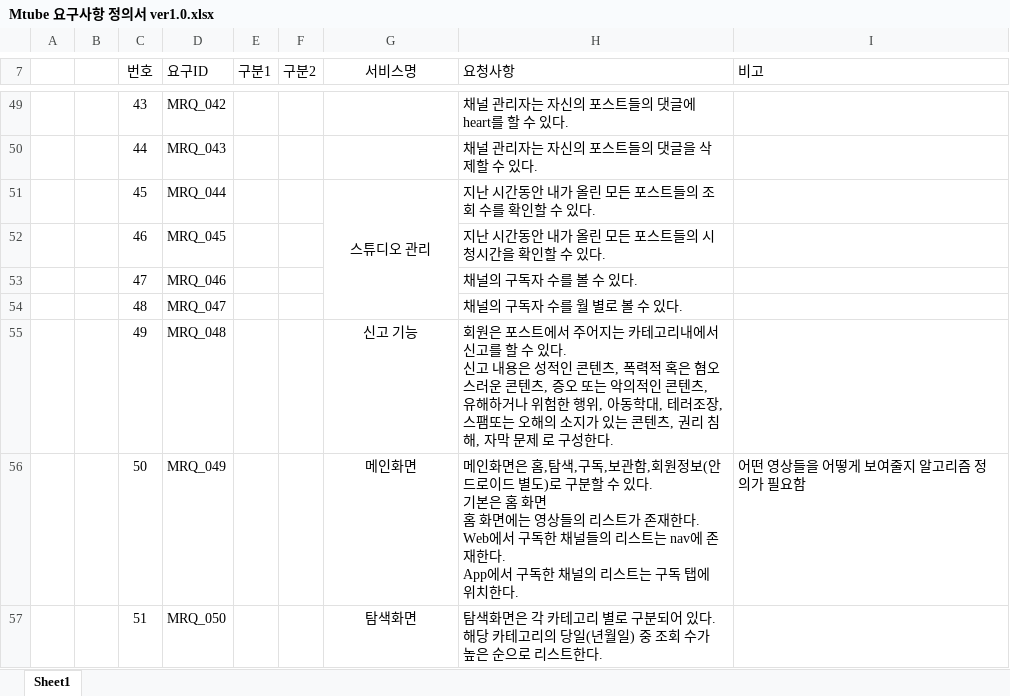
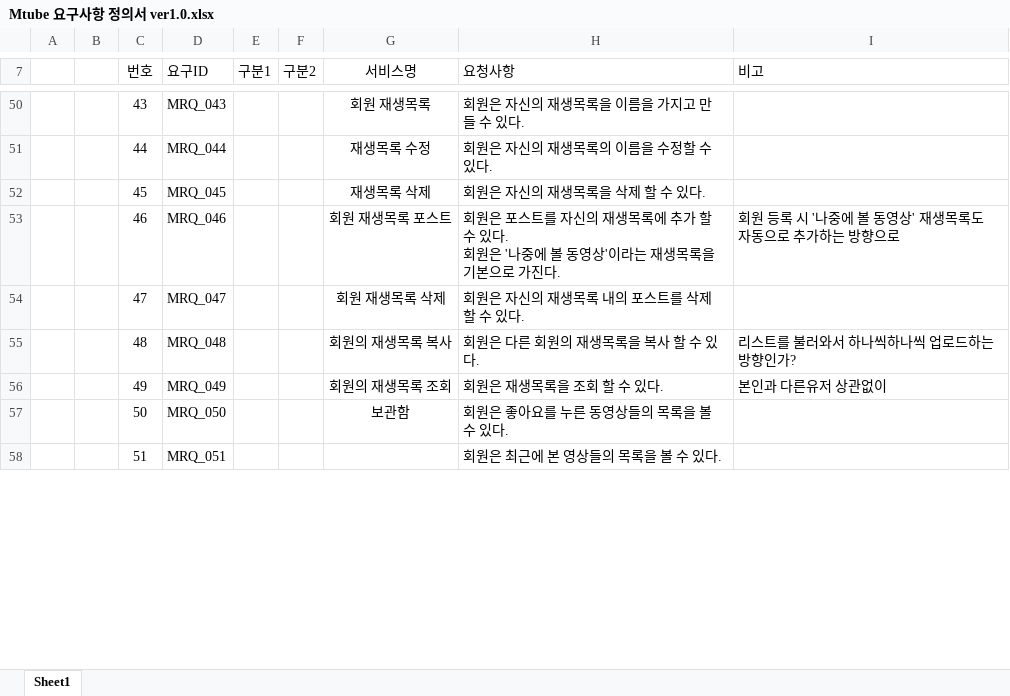
Before and after one commit to MoonHongMyeong/Mtube, an Excel workbook: Mtube 요구사항 정의서 ver1.0.xlsx, sheet Sheet1, drawn as a sheet; only a part is shown, gaps mark what is left out; values as stored, in another font and other column widths than the file's, no borders; removed rows and columns are numbered as before the commit, all else as after; ↵ is a line break in a cell; the diff covers the shown part only; the diff names each change by its address in the sheet, - before the commit and + after, or states it on an @@ line.

```diff
--- a/Mtube 요구사항 정의서 ver1.0.xlsx (sheet Sheet1)
+++ b/Mtube 요구사항 정의서 ver1.0.xlsx (sheet Sheet1)
-D50 (요구ID): MRQ_042
+D50 (요구ID): MRQ_043
-G50 (서비스명): (empty)
+G50 (서비스명): 회원 재생목록
-H50 (요청사항): 채널 관리자는 자신의 포스트들의 댓글에 heart를 할 수 있다.
+H50 (요청사항): 회원은 자신의 재생목록을 이름을 가지고 만들 수 있다.
-D51 (요구ID): MRQ_043
+D51 (요구ID): MRQ_044
-G51 (서비스명): (empty)
+G51 (서비스명): 재생목록 수정
-H51 (요청사항): 채널 관리자는 자신의 포스트들의 댓글을 삭제할 수 있다.
+H51 (요청사항): 회원은 자신의 재생목록의 이름을 수정할 수 있다.
-D52 (요구ID): MRQ_044
+D52 (요구ID): MRQ_045
-G52 (서비스명): 스튜디오 관리
+G52 (서비스명): 재생목록 삭제
-G51:G54 merged
-H52 (요청사항): 지난 시간동안 내가 올린 모든 포스트들의 조회 수를 확인할 수 있다.
+H52 (요청사항): 회원은 자신의 재생목록을 삭제 할 수 있다.
-D53 (요구ID): MRQ_045
+D53 (요구ID): MRQ_046
-G53 (서비스명): (empty)
+G53 (서비스명): 회원 재생목록 포스트
-H53 (요청사항): 지난 시간동안 내가 올린 모든 포스트들의 시청시간을 확인할 수 있다.
+H53 (요청사항): 회원은 포스트를 자신의 재생목록에 추가 할 수 있다. ↵ 회원은 '나중에 볼 동영상'이라는 재생목록을 기본으로 가진다.
-I53 (비고): (empty)
+I53 (비고): 회원 등록 시 '나중에 볼 동영상' 재생목록도 자동으로 추가하는 방향으로
-D54 (요구ID): MRQ_046
+D54 (요구ID): MRQ_047
-G54 (서비스명): (empty)
+G54 (서비스명): 회원 재생목록 삭제
-H54 (요청사항): 채널의 구독자 수를 볼 수 있다.
+H54 (요청사항): 회원은 자신의 재생목록 내의 포스트를 삭제 할 수 있다.
-D55 (요구ID): MRQ_047
+D55 (요구ID): MRQ_048
-G55 (서비스명): (empty)
+G55 (서비스명): 회원의 재생목록 복사
-H55 (요청사항): 채널의 구독자 수를 월 별로 볼 수 있다.
+H55 (요청사항): 회원은 다른 회원의 재생목록을 복사 할 수 있다.
-I55 (비고): (empty)
+I55 (비고): 리스트를 불러와서 하나씩하나씩 업로드하는 방향인가?
-D56 (요구ID): MRQ_048
+D56 (요구ID): MRQ_049
-G56 (서비스명): 신고 기능
+G56 (서비스명): 회원의 재생목록 조회
-H56 (요청사항): 회원은 포스트에서 주어지는 카테고리내에서 신고를 할 수 있다. ↵ 신고 내용은 성적인 콘텐츠, 폭력적 혹은 혐오스러운 콘텐츠, 증오 또는 악의적인 콘텐츠, 유해하거나 위험한 행위, 아동학대, 테러조장, 스팸또는 오해의 소지가 있는 콘텐츠, 권리 침해, 자막 문제 로 구성한다.
+H56 (요청사항): 회원은 재생목록을 조회 할 수 있다.
-I56 (비고): (empty)
+I56 (비고): 본인과 다른유저 상관없이
-D57 (요구ID): MRQ_049
+D57 (요구ID): MRQ_050
-G57 (서비스명): 메인화면
+G57 (서비스명): 보관함
-H57 (요청사항): 메인화면은 홈,탐색,구독,보관함,회원정보(안드로이드 별도)로 구분할 수 있다. ↵ 기본은 홈 화면 ↵ 홈 화면에는 영상들의 리스트가 존재한다. ↵ Web에서 구독한 채널들의 리스트는 nav에 존재한다. ↵ App에서 구독한 채널의 리스트는 구독 탭에 위치한다.
+H57 (요청사항): 회원은 좋아요를 누른 동영상들의 목록을 볼 수 있다.
-I57 (비고): 어떤 영상들을 어떻게 보여줄지 알고리즘 정의가 필요함
+I57 (비고): (empty)
-D58 (요구ID): MRQ_050
+D58 (요구ID): MRQ_051
-G58 (서비스명): 탐색화면
+G58 (서비스명): (empty)
-H58 (요청사항): 탐색화면은 각 카테고리 별로 구분되어 있다. ↵ 해당 카테고리의 당일(년월일) 중 조회 수가 높은 순으로 리스트한다.
+H58 (요청사항): 회원은 최근에 본 영상들의 목록을 볼 수 있다.
```
Also changed, not shown: 16 added rows, 138 edited cells and merged cells elsewhere in this sheet.
